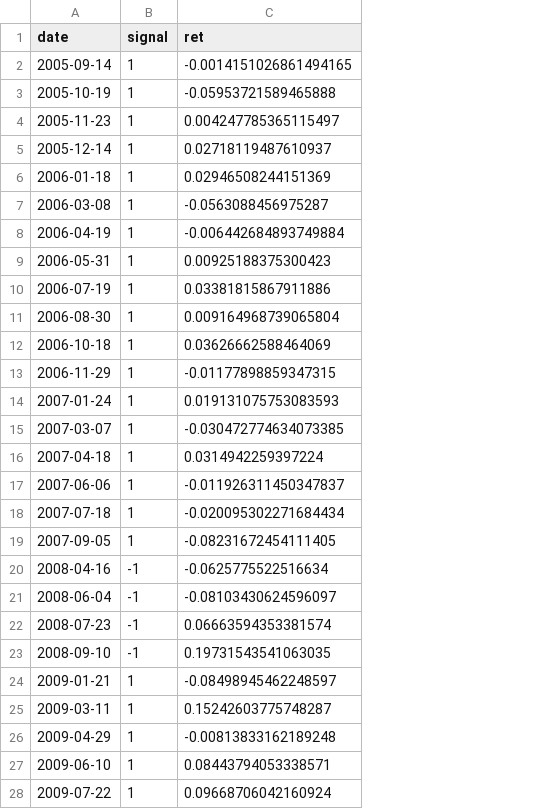
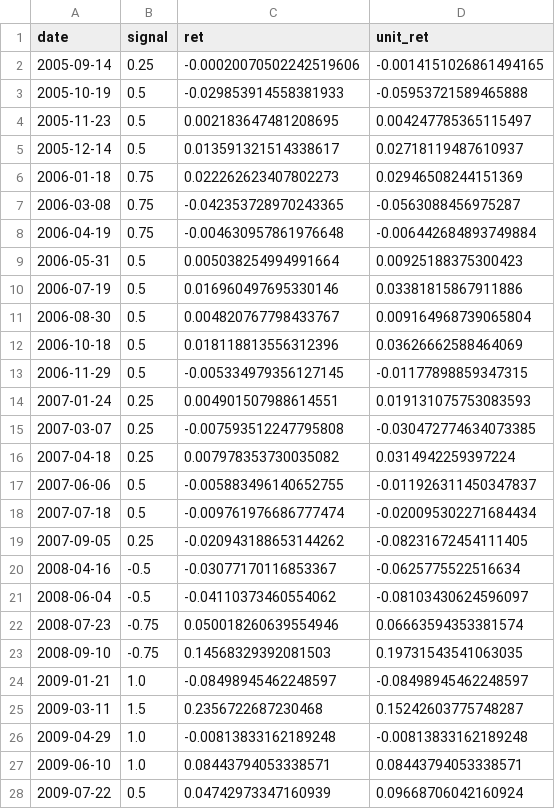
Before and after one commit to enzopassarini/ORDER_FLOW_IMBALANCE, a CSV file: copom_smll/data/backtest_trades.csv, drawn as a sheet; only a part is shown; addresses are those after the commit; the diff covers the shown part only; the diff names each change by its address in the sheet, - before the commit and + after, or states it on an @@ line.

```diff
--- a/copom_smll/data/backtest_trades.csv
+++ b/copom_smll/data/backtest_trades.csv
+column C (ret), rows 2-28: -0.00020070502242519606 | -0.029853914558381933 | 0.002183647481208695 | 0.013591321514338617 | 0.022262623407802273 | -0.042353728970243365 | -0.004630957861976648 | 0.005038254994991664 | 0.016960497695330146 | 0.004820767798433767 | 0.018118813556312396 | -0.005334979356127145 | 0.004901507988614551 | -0.007593512247795808 | 0.007978353730035082 | -0.005883496140652755 | -0.009761976686777474 | -0.020943188653144262 | -0.03077170116853367 | -0.04110373460554062 | 0.050018260639554946 | 0.14568329392081503 | -0.08498945462248597 | 0.2356722687230468 | -0.00813833162189248 | 0.08443794053338571 | 0.04742973347160939
-D1: ret
+D1: unit_ret
-B2 (signal): 1
+B2 (signal): 0.25
-B3:B5 (signal): 1
+B3:B5 (signal): 0.5
-B6:B8 (signal): 1
+B6:B8 (signal): 0.75
-B9:B13 (signal): 1
+B9:B13 (signal): 0.5
-B14:B16 (signal): 1
+B14:B16 (signal): 0.25
-B17:B18 (signal): 1
+B17:B18 (signal): 0.5
-B19 (signal): 1
+B19 (signal): 0.25
-B20:B21 (signal): -1
+B20:B21 (signal): -0.5
-B22:B23 (signal): -1
+B22:B23 (signal): -0.75
-B24 (signal): 1
+B24 (signal): 1.0
-B25 (signal): 1
+B25 (signal): 1.5
-B26:B27 (signal): 1
+B26:B27 (signal): 1.0
-B28 (signal): 1
+B28 (signal): 0.5
```
Also changed, not shown: 86 edited cells elsewhere in this file, 3 other files.
